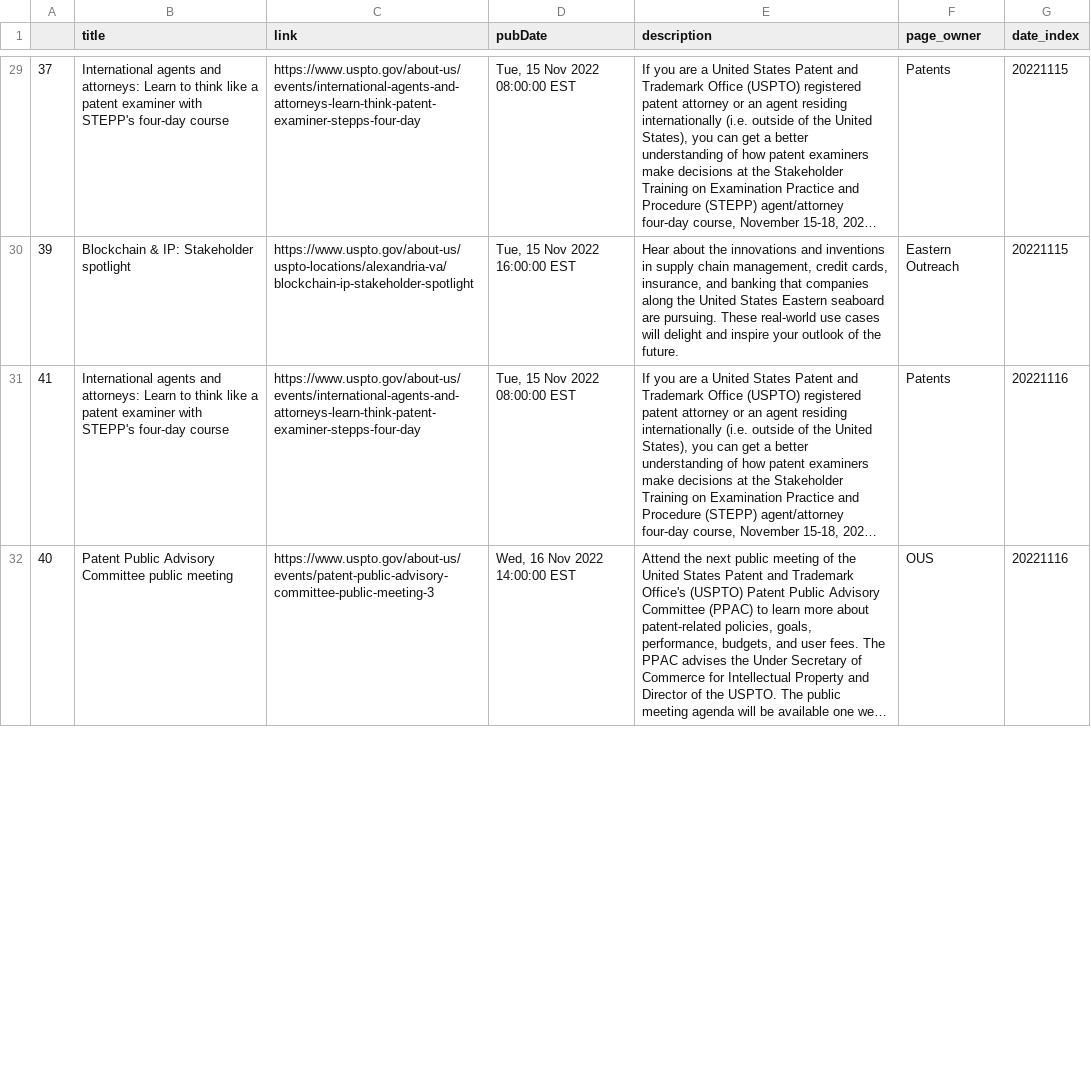
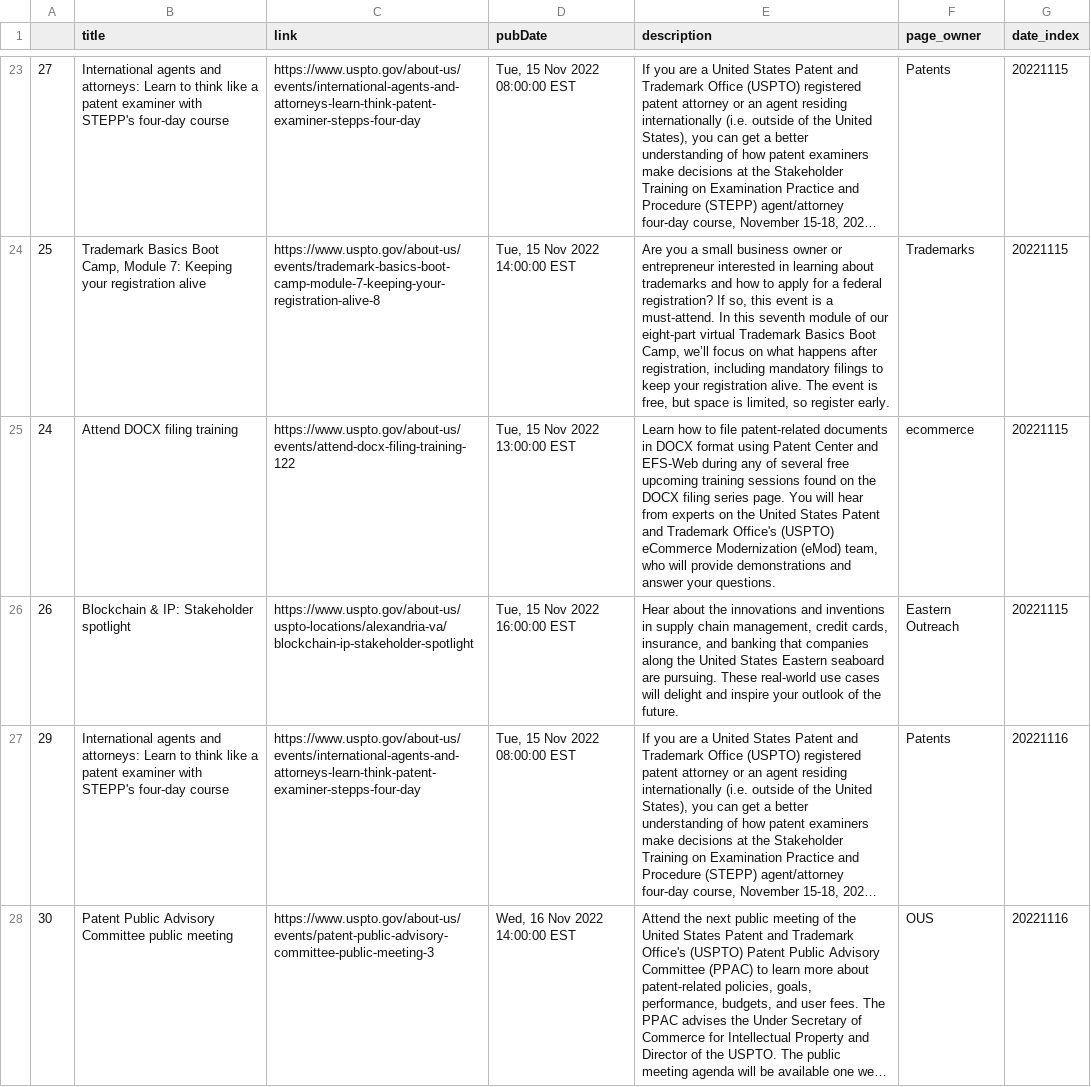
Before and after one commit to kekoziar/ptrc, a CSV file: data/events.csv, drawn as a sheet; only a part is shown, gaps mark what is left out; long unchanged cells end in …; addresses are those after the commit; the diff covers the shown part only; the diff names each change by its address in the sheet, - before the commit and + after, or states it on an @@ line.

```diff
--- a/data/events.csv
+++ b/data/events.csv
-A23: 37
+A23: 27
+row 24: 25 | Trademark Basics Boot Camp, Module 7: Keeping your registration alive | https://www.uspto.gov/about-us/events/trademark-basics-boot-camp-module-7-keeping-your-registration-alive-8 | Tue, 15 Nov 2022 14:00:00 EST | Are you a small business owner or entrepreneur interested in learning about trademarks and how to apply for a federal registration? If so, this event is a must-attend. In this seventh module of our eight-part virtual Trademark Basics Boot Camp, we’ll focus on what happens after registration, including mandatory filings to keep your registration alive. The event is free, but space is limited, so register early. | Trademarks | 20221115
+row 25: 24 | Attend DOCX filing training | https://www.uspto.gov/about-us/events/attend-docx-filing-training-122 | Tue, 15 Nov 2022 13:00:00 EST | Learn how to file patent-related documents in DOCX format using Patent Center and EFS-Web during any of several free upcoming training sessions found on the DOCX filing series page. You will hear from experts on the United States Patent and Trademark Office's (USPTO) eCommerce Modernization (eMod) team, who will provide demonstrations and answer your questions. | ecommerce | 20221115
-A26: 39
+A26: 26
-A27: 41
+A27: 29
-A28: 40
+A28: 30
```
Also changed, not shown: 5 added rows, 9 removed rows and 37 edited cells elsewhere in this file, 4 other files.
